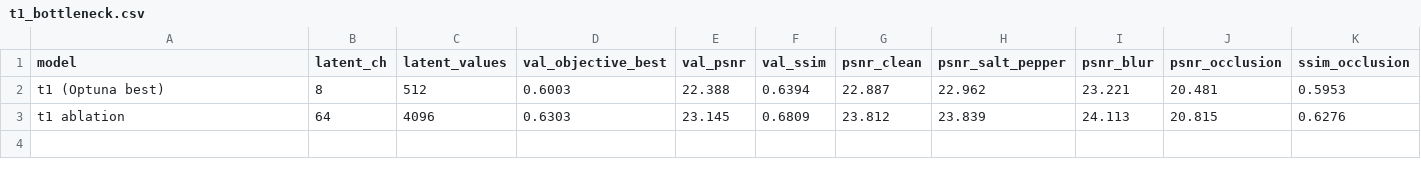
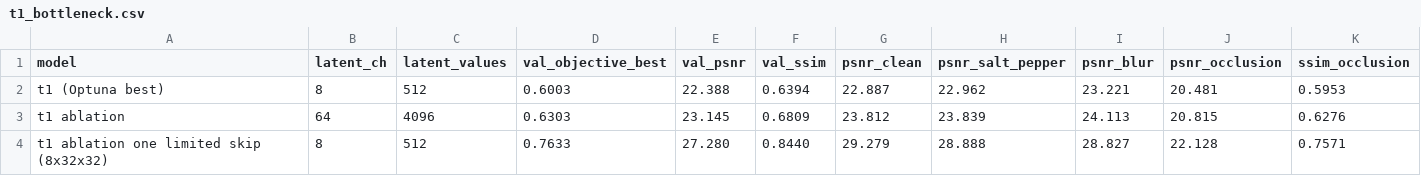
Before and after one commit to Abubakar7-dotcom/Gen_ai_assignment1, a CSV file: results/ablations/t1_bottleneck.csv, drawn as a sheet; the diff names each change by its address in the sheet, - before the commit and + after, or states it on an @@ line.

```diff
--- a/results/ablations/t1_bottleneck.csv
+++ b/results/ablations/t1_bottleneck.csv
+row 4: t1 ablation one limited skip (8x32x32) | 8 | 512 | 0.7633 | 27.280 | 0.8440 | 29.279 | 28.888 | 28.827 | 22.128 | 0.7571
```
Also changed, not shown: 14 other files.
